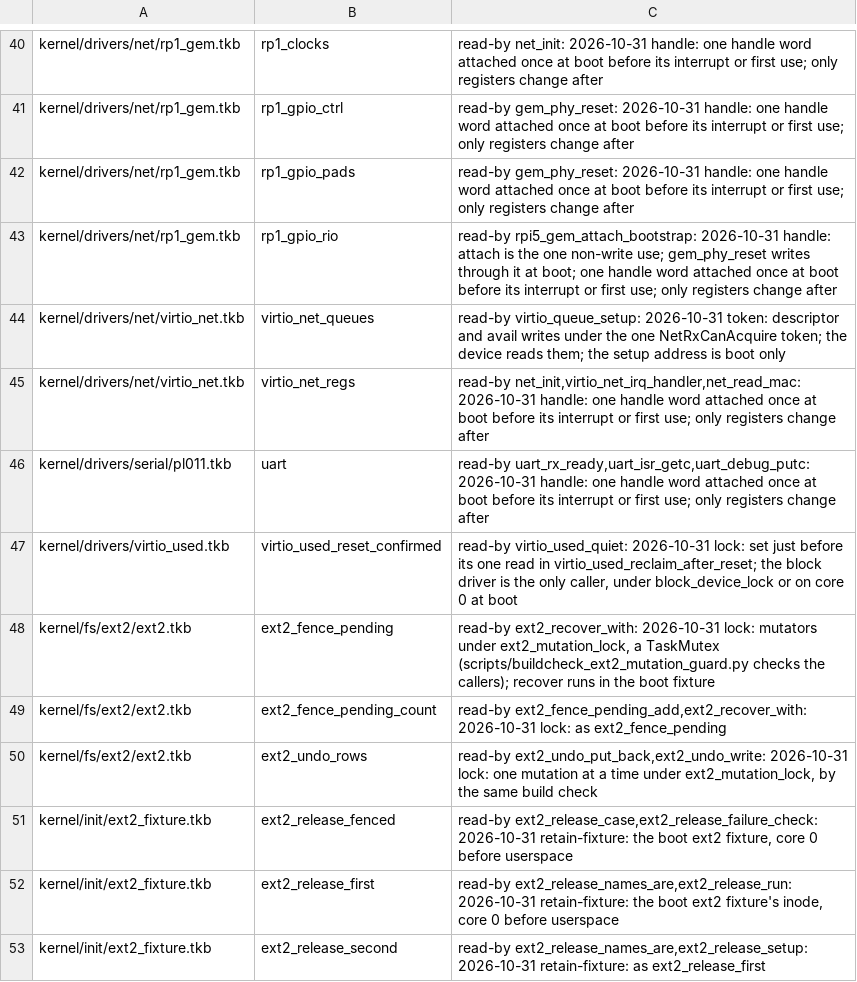
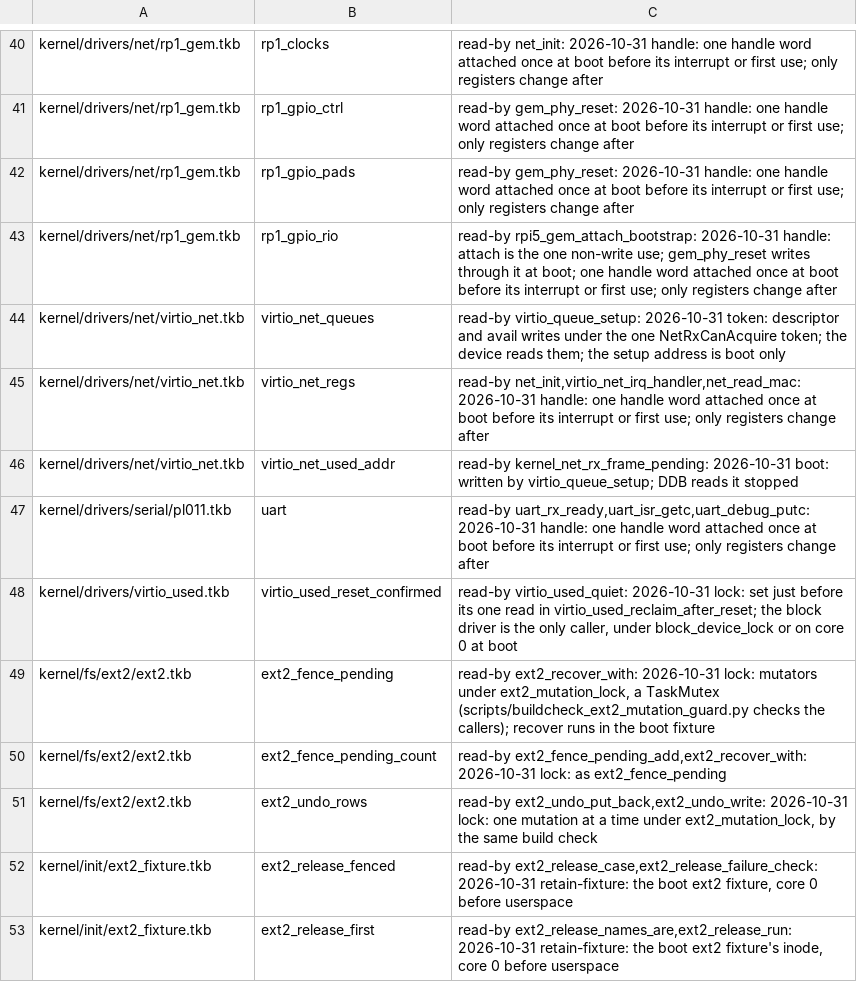
Before and after one commit to takibi-lang/takibi, a TSV file: scripts/global_protection_allowlist.tsv, drawn as a sheet; only a part is shown, gaps mark what is left out; the shorter side is filled out with more unchanged rows; the diff names each change by its address in the sheet, - before the commit and + after, or states it on an @@ line.

```diff
--- a/scripts/global_protection_allowlist.tsv
+++ b/scripts/global_protection_allowlist.tsv
+row 46: kernel/drivers/net/virtio_net.tkb | virtio_net_used_addr | read-by kernel_net_rx_frame_pending: 2026-10-31 boot: written by virtio_queue_setup; DDB reads it stopped
```
Also changed, not shown: kernel/models/function_map_digests.tsv, 5 other files.
